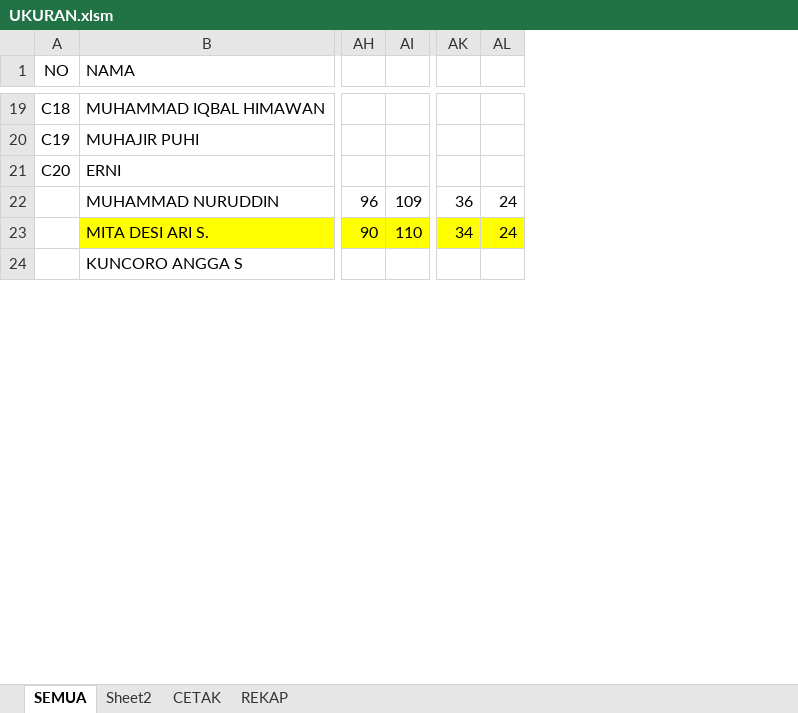
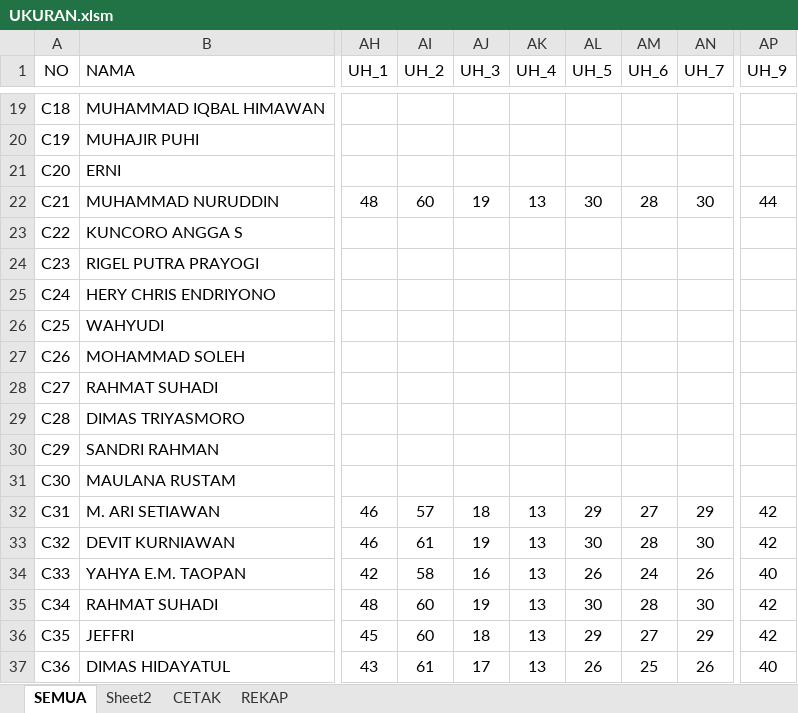
Before and after one commit to dedyhariadi/progress, an Excel workbook: 10. PDH DP 2N16(ABU ABU T16(UNGU)/UKURAN.xlsm, sheet SEMUA, drawn as a sheet; only a part is shown, gaps mark what is left out; values as stored, in another font and other column widths than the file's, no borders; removed rows and columns are numbered as before the commit, all else as after; rows hold the shown columns only; the diff covers the shown part only; the diff names each change by its address in the sheet, - before the commit and + after, or states it on an @@ line.

Commit message:
tambahan dp2n16 PDH kedua

```diff
--- a/10. PDH DP 2N16(ABU ABU T16(UNGU)/UKURAN.xlsm (sheet SEMUA)
+++ b/10. PDH DP 2N16(ABU ABU T16(UNGU)/UKURAN.xlsm (sheet SEMUA)
-column AH, row 22: 96
-column AI, row 22: 109
+column AH (UH_1), row 22: 48
+column AI (UH_2), row 22: 60
+column AJ (UH_3), row 22: 19
+column AK (UH_4), row 22: 13
+column AL (UH_5), row 22: 30
+column AM (UH_6), row 22: 28
+column AN (UH_7), row 22: 30
-column AK, row 22: 36
-column AL, row 22: 24
+column AP (UH_9), row 22: 44
-A22 (NO): (empty)
+A22 (NO): C21
-row 23:  | MITA DESI ARI S. | 90 | 110 | 34 | 24
-A23 (NO): (empty)
+A23 (NO): C22
+row 24: C23 | RIGEL PUTRA PRAYOGI
+row 25: C24 | HERY CHRIS ENDRIYONO
+row 26: C25 | WAHYUDI
+row 27: C26 | MOHAMMAD SOLEH
+row 28: C27 | RAHMAT SUHADI
+row 29: C28 | DIMAS TRIYASMORO
+row 30: C29 | SANDRI RAHMAN
+row 31: C30 | MAULANA RUSTAM
+row 32: C31 | M. ARI SETIAWAN | 46 | 57 | 18 | 13 | 29 | 27 | 29 | 42
+row 33: C32 | DEVIT KURNIAWAN | 46 | 61 | 19 | 13 | 30 | 28 | 30 | 42
+row 34: C33 | YAHYA E.M. TAOPAN | 42 | 58 | 16 | 13 | 26 | 24 | 26 | 40
+row 35: C34 | RAHMAT SUHADI | 48 | 60 | 19 | 13 | 30 | 28 | 30 | 42
+row 36: C35 | JEFFRI | 45 | 60 | 18 | 13 | 29 | 27 | 29 | 42
+row 37: C36 | DIMAS HIDAYATUL | 43 | 61 | 17 | 13 | 26 | 25 | 26 | 40
```
Also changed, not shown: 15 added rows, 13 removed rows, 3 removed columns, 97 edited cells and cell formats elsewhere in this sheet, sheet REKAP, formulas that keep their value.
